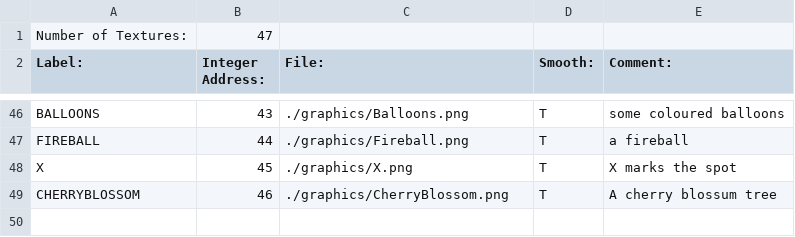
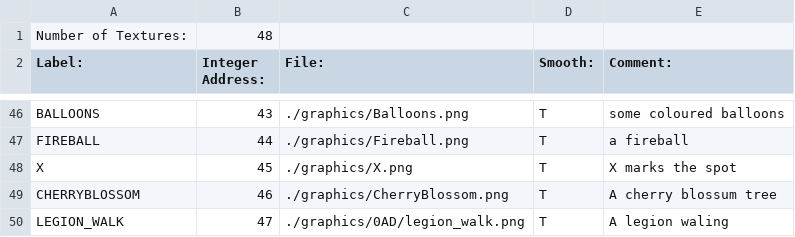
Before and after one commit to BostonBrooks/Spaghetti_Graveyard_Zero_2026, a CSV file: games/game0/maps/systems_test/graphics/textures.csv, drawn as a sheet; only a part is shown, gaps mark what is left out.

```diff
--- a/games/game0/maps/systems_test/graphics/textures.csv
+++ b/games/game0/maps/systems_test/graphics/textures.csv
@@ -1,2 +1,2 @@
-Number of Textures:,47,,,,
+Number of Textures:,48,,,,
 Label:,Integer Address:,File:,Smooth:,Comment:,
@@ -49 +49,2 @@ X,45,./graphics/X.png,T, X marks the spot
 CHERRYBLOSSOM,46,./graphics/CherryBlossom.png,T, A cherry blossum tree
+LEGION_WALK,47,./graphics/0AD/legion_walk.png,T, A legion waling
```
Also changed, not shown: games/game0/maps/systems_test/graphics/compositions.csv, 6 other files.
